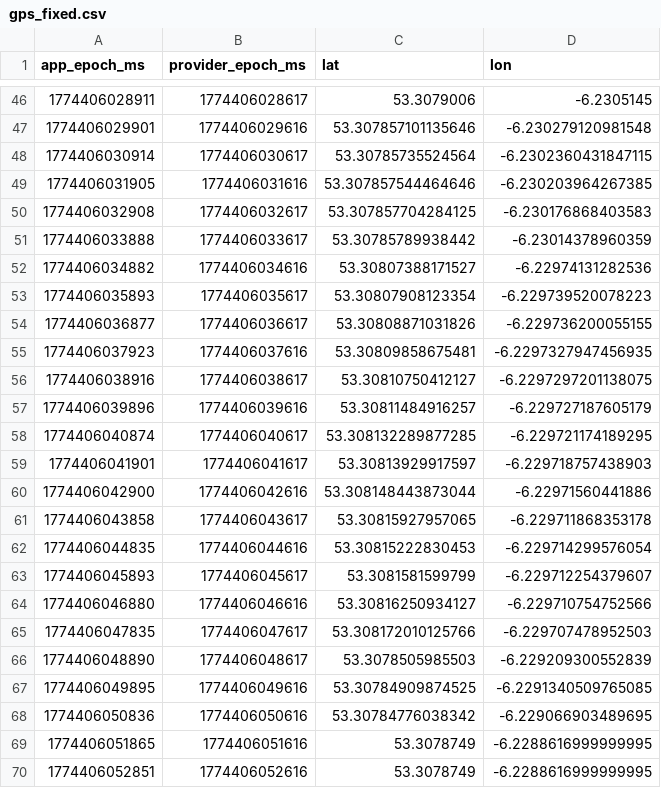
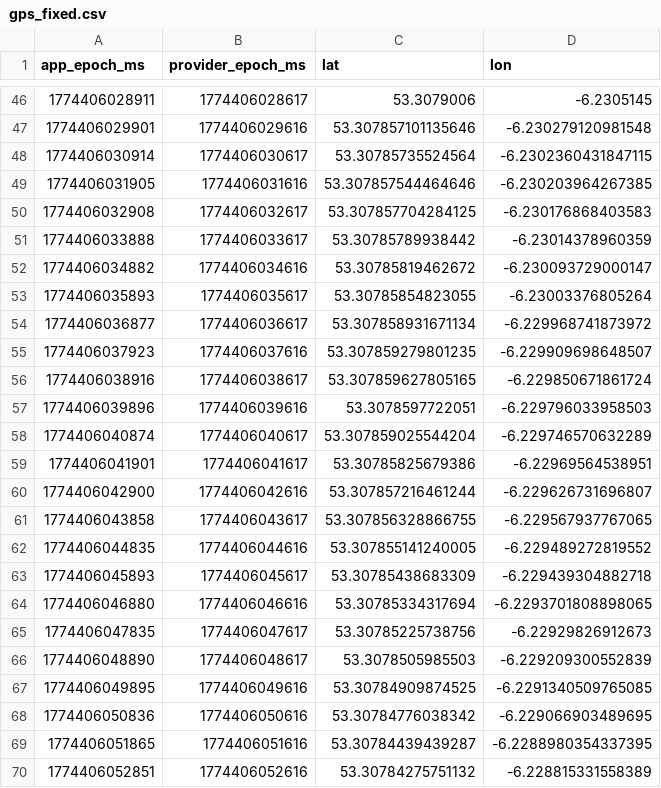
Before and after one commit to tamagusko/gps-fix, a CSV file: outputs/gps_fixed.csv, drawn as a sheet; only a part is shown, gaps mark what is left out; the diff covers the shown part only.

```diff
--- a/outputs/gps_fixed.csv
+++ b/outputs/gps_fixed.csv
@@ -51,16 +51,16 @@ app_epoch_ms,provider_epoch_ms,lat,lon
 1774406033888,1774406033617,53.30785789938442,-6.23014378960359
-1774406034882,1774406034616,53.30807388171527,-6.22974131282536
-1774406035893,1774406035617,53.30807908123354,-6.229739520078223
-1774406036877,1774406036617,53.30808871031826,-6.229736200055155
-1774406037923,1774406037616,53.30809858675481,-6.2297327947456935
-1774406038916,1774406038617,53.30810750412127,-6.2297297201138075
-1774406039896,1774406039616,53.30811484916257,-6.229727187605179
-1774406040874,1774406040617,53.308132289877285,-6.229721174189295
-1774406041901,1774406041617,53.30813929917597,-6.229718757438903
-1774406042900,1774406042616,53.308148443873044,-6.22971560441886
-1774406043858,1774406043617,53.30815927957065,-6.229711868353178
-1774406044835,1774406044616,53.30815222830453,-6.229714299576054
-1774406045893,1774406045617,53.3081581599799,-6.229712254379607
-1774406046880,1774406046616,53.30816250934127,-6.229710754752566
-1774406047835,1774406047617,53.308172010125766,-6.229707478952503
+1774406034882,1774406034616,53.30785819462672,-6.230093729000147
+1774406035893,1774406035617,53.30785854823055,-6.23003376805264
+1774406036877,1774406036617,53.307858931671134,-6.229968741873972
+1774406037923,1774406037616,53.307859279801235,-6.229909698648507
+1774406038916,1774406038617,53.307859627805165,-6.229850671861724
+1774406039896,1774406039616,53.3078597722051,-6.229796033958503
+1774406040874,1774406040617,53.307859025544204,-6.229746570632289
+1774406041901,1774406041617,53.30785825679386,-6.22969564538951
+1774406042900,1774406042616,53.307857216461244,-6.229626731696807
+1774406043858,1774406043617,53.307856328866755,-6.229567937767065
+1774406044835,1774406044616,53.307855141240005,-6.229489272819552
+1774406045893,1774406045617,53.30785438683309,-6.229439304882718
+1774406046880,1774406046616,53.30785334317694,-6.2293701808898065
+1774406047835,1774406047617,53.30785225738756,-6.22929826912673
 1774406048890,1774406048617,53.3078505985503,-6.229209300552839
@@ -68,3 +68,3 @@ app_epoch_ms,provider_epoch_ms,lat,lon
 1774406050836,1774406050616,53.30784776038342,-6.229066903489695
-1774406051865,1774406051616,53.3078749,-6.2288616999999995
-1774406052851,1774406052616,53.3078749,-6.2288616999999995
+1774406051865,1774406051616,53.30784439439287,-6.2288980354337395
+1774406052851,1774406052616,53.30784275751132,-6.228815331558389
```
Also changed, not shown: 24 edited cells elsewhere in this file, 6 other files.
